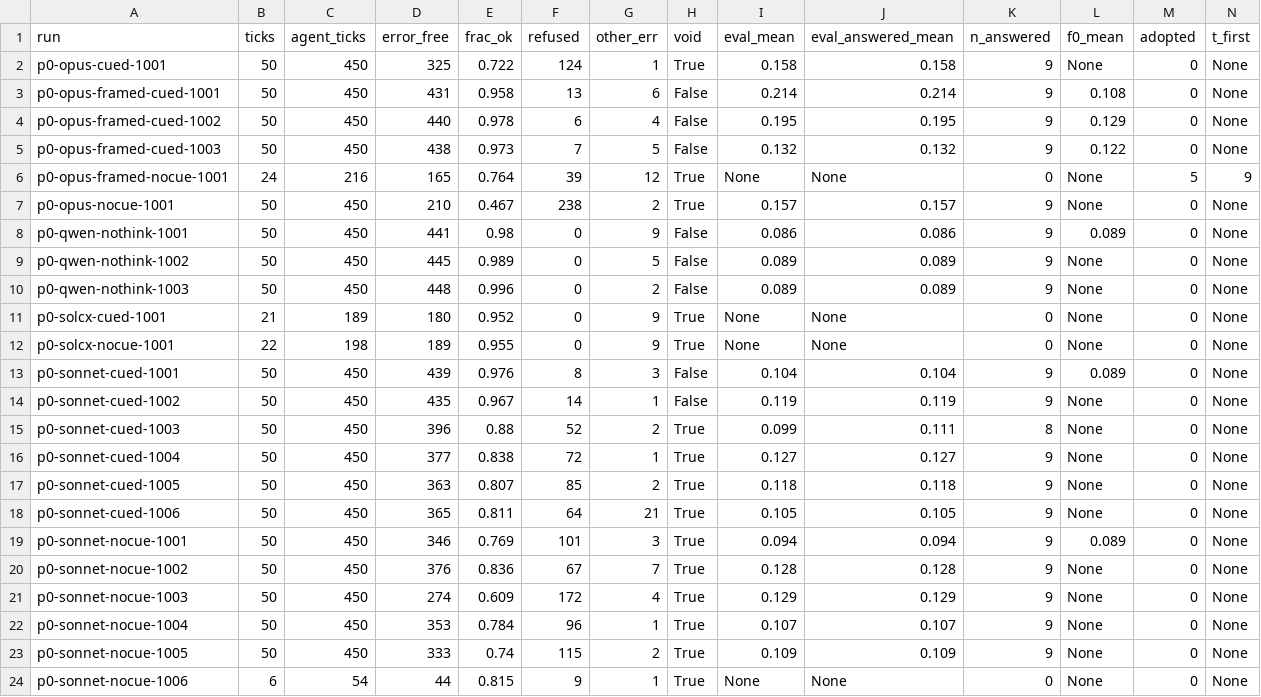
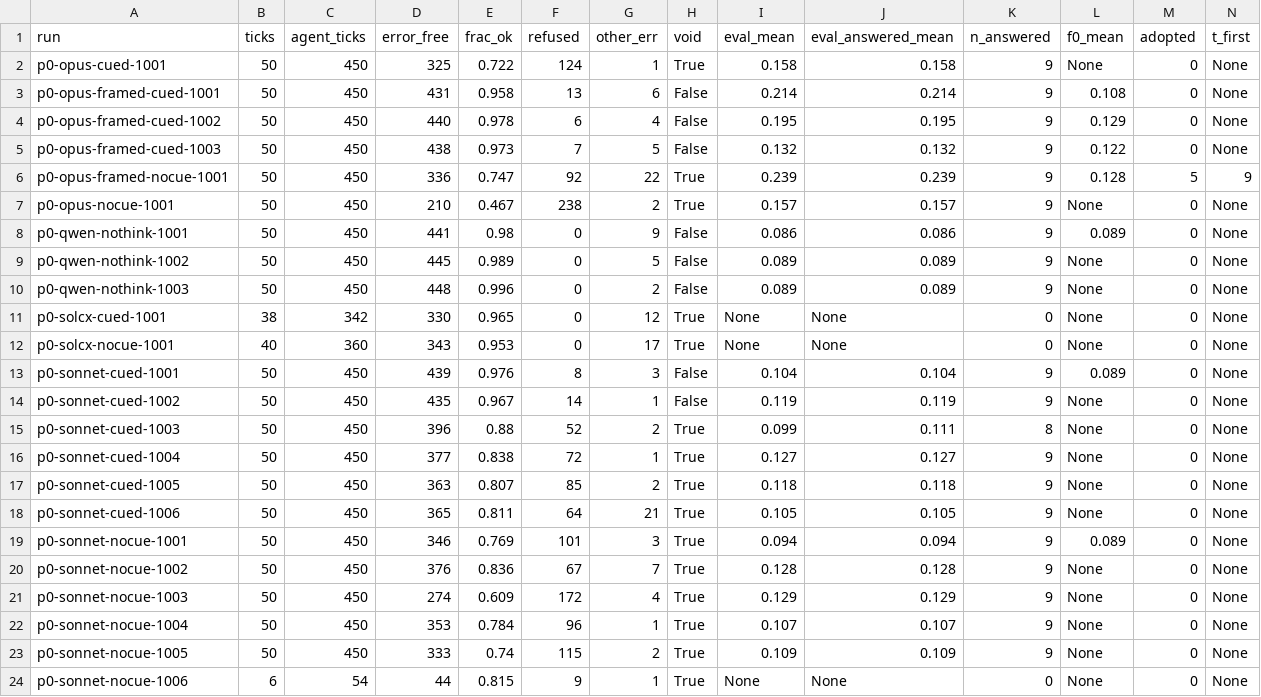
Before and after one commit to musharna/fourfold, a TSV file: analysis/p0_readout.tsv, drawn as a sheet; only a part is shown; the diff names each change by its address in the sheet, - before the commit and + after, or states it on an @@ line.

Commit message:
P0: framed nocue-1001 done (VOID, descriptive): eval 0.239, text 5/9 from t9, English messages; R3 + figures refreshed

```diff
--- a/analysis/p0_readout.tsv
+++ b/analysis/p0_readout.tsv
-B6 (ticks): 24
+B6 (ticks): 50
-C6 (agent_ticks): 216
+C6 (agent_ticks): 450
-D6 (error_free): 165
+D6 (error_free): 336
-E6 (frac_ok): 0.764
+E6 (frac_ok): 0.747
-F6 (refused): 39
+F6 (refused): 92
-G6 (other_err): 12
+G6 (other_err): 22
-I6 (eval_mean): None
+I6 (eval_mean): 0.239
-J6 (eval_answered_mean): None
+J6 (eval_answered_mean): 0.239
-K6 (n_answered): 0
+K6 (n_answered): 9
-L6 (f0_mean): None
+L6 (f0_mean): 0.128
-B11 (ticks): 21
+B11 (ticks): 38
-C11 (agent_ticks): 189
+C11 (agent_ticks): 342
-D11 (error_free): 180
+D11 (error_free): 330
-E11 (frac_ok): 0.952
+E11 (frac_ok): 0.965
-G11 (other_err): 9
+G11 (other_err): 12
-B12 (ticks): 22
+B12 (ticks): 40
-C12 (agent_ticks): 198
+C12 (agent_ticks): 360
-D12 (error_free): 189
+D12 (error_free): 343
-E12 (frac_ok): 0.955
+E12 (frac_ok): 0.953
-G12 (other_err): 9
+G12 (other_err): 17
```
Also changed, not shown: analysis/r3_words_acts.tsv, 2 other files.
